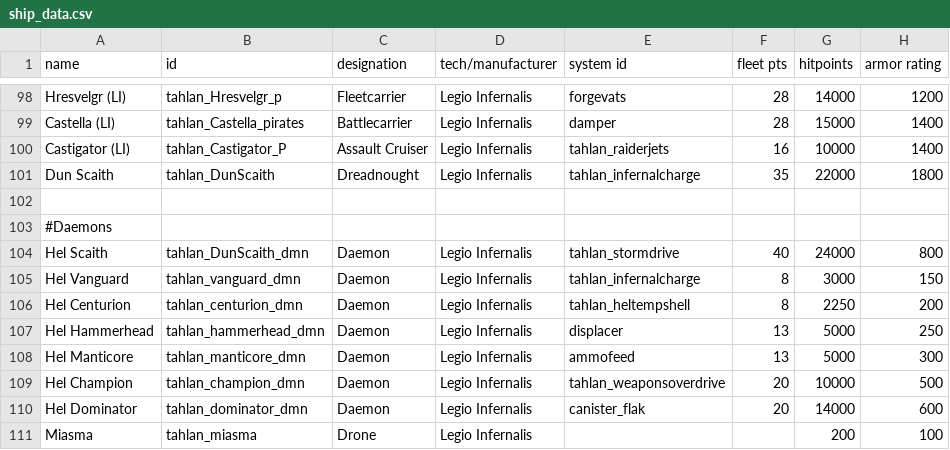
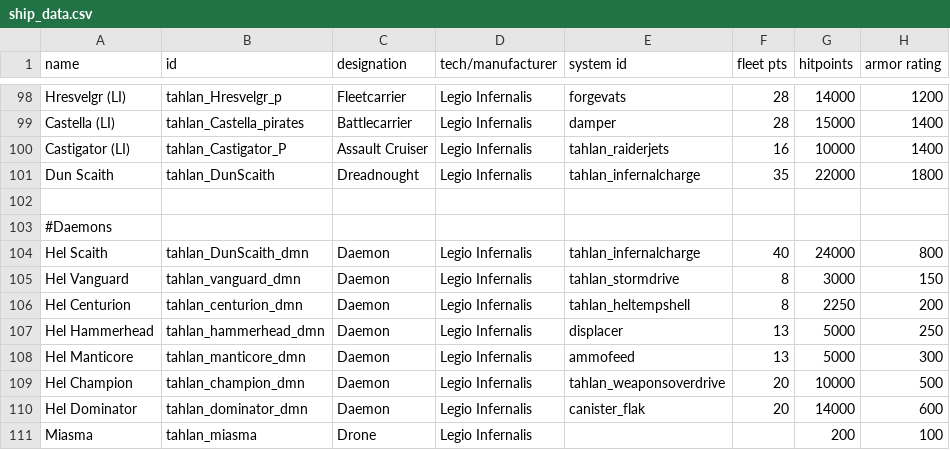
Before and after one commit to niatahl/tahlan-shipworks, a CSV file: data/hulls/ship_data.csv, drawn as a sheet; only a part is shown, gaps mark what is left out; the diff names each change by its address in the sheet, - before the commit and + after, or states it on an @@ line.

```diff
--- a/data/hulls/ship_data.csv
+++ b/data/hulls/ship_data.csv
-E104 (system id): tahlan_stormdrive
+E104 (system id): tahlan_infernalcharge
-E105 (system id): tahlan_infernalcharge
+E105 (system id): tahlan_stormdrive
```
Also changed, not shown: data/weapons/weapon_data.csv, 4 other files.
